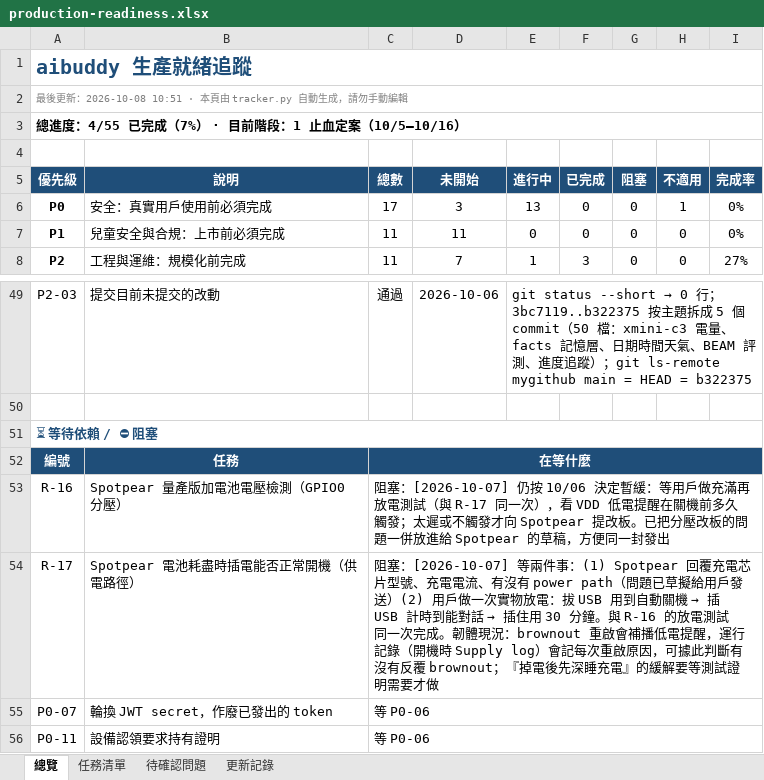
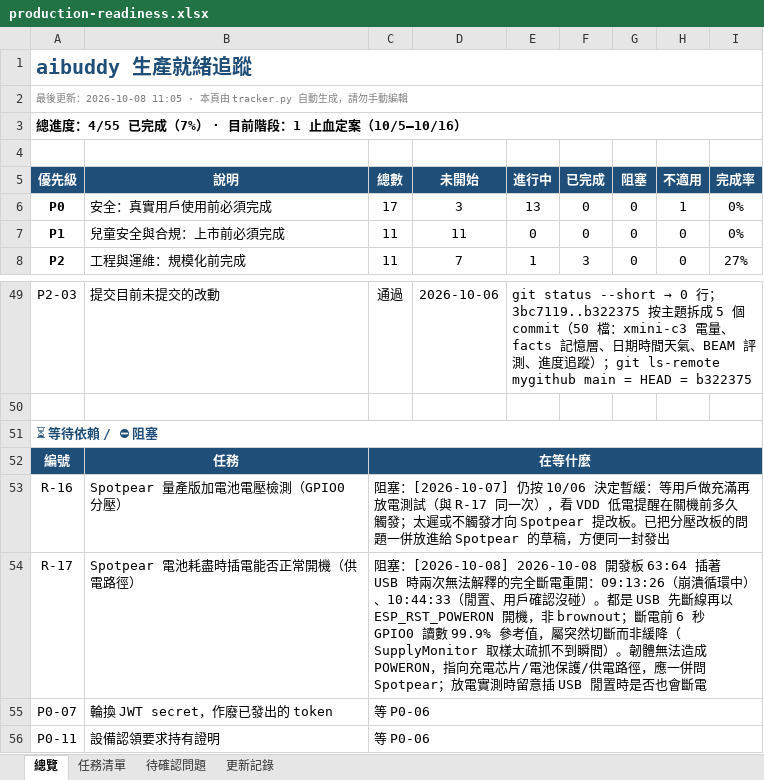
Before and after one commit to jackylee-cpu/ElatoAI, an Excel workbook: docs/production-readiness.xlsx, sheet 總覽, drawn as a sheet; only a part is shown, gaps mark what is left out; values as stored, in another font and other column widths than the file's, no borders; conditional formats not drawn; the diff names each change by its address in the sheet, - before the commit and + after, or states it on an @@ line.

```diff
--- a/docs/production-readiness.xlsx (sheet 總覽)
+++ b/docs/production-readiness.xlsx (sheet 總覽)
-A2: …更新：2026-10-08 10:51 · 本頁由…
+A2: …更新：2026-10-08 11:05 · 本頁由…
@@ C54: 阻塞：[2026-10-07] 等兩件事：(1) Spotpear 回覆充電芯片型號、充電電流、有沒有 power path（問題已草擬給用戶發送）(2) 用戶做一次實物放電：拔 USB 用到自動關機 → 插 USB 計時到能對話 → 插住用 30 分鐘。與 R-16 的放電測試同一次完成。韌體現況：brownout 重啟會補播低電提醒，運行記錄（開機時 Supply log）會記每次重啟原因，可據此判斷有沒有反覆 brownout；『掉電後先深睡充電』的緩解要等測試證明需要才做 → 阻塞：[2026-10-08] 2026-10-08 開發板 63:64 插著 USB 時兩次無法解釋的完全斷電重開：09:13:26（崩潰循環中）、10:44:33（閒置、用戶確認沒碰）。都是 USB 先斷線再以 ESP_RST_POWERON 開機，非 brownout；斷電前 6 秒 GPIO0 讀數 99.9% 參考值，屬突然切斷而非緩降（SupplyMonitor 取樣太疏抓不到瞬間）。韌體無法造成 POWERON，指向充電芯片/電池保護/供電路徑，應一併問 Spotpear；放電實測時留意插 USB 閒置時是否也會斷電 @@
```
Also changed, not shown: sheet 更新記錄, sheet 任務清單.
